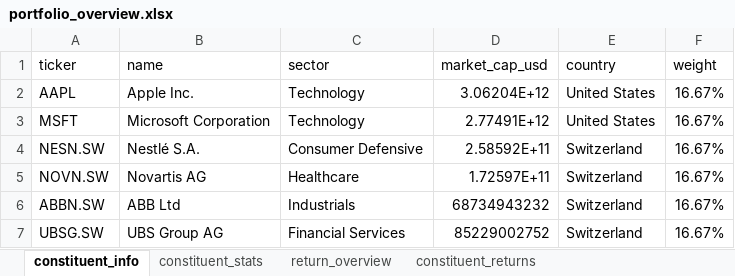
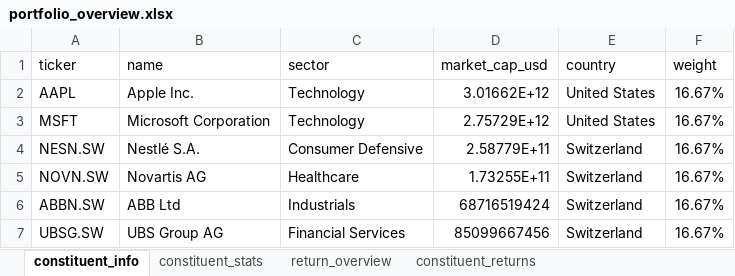
Before and after one commit to Microstakes/unisg-programming-project-hs23, an Excel workbook: Output/portfolio_overview.xlsx, sheet constituent_info, drawn as a sheet; values as stored, in another font and other column widths than the file's, no borders; table styles not drawn; the diff names each change by its address in the sheet, - before the commit and + after, or states it on an @@ line.

```diff
--- a/Output/portfolio_overview.xlsx (sheet constituent_info)
+++ b/Output/portfolio_overview.xlsx (sheet constituent_info)
-D2 (market_cap_usd): 3.06204E+12
+D2 (market_cap_usd): 3.01662E+12
-D3 (market_cap_usd): 2.77491E+12
+D3 (market_cap_usd): 2.75729E+12
-D4 (market_cap_usd): 2.58592E+11
+D4 (market_cap_usd): 2.58779E+11
-D5 (market_cap_usd): 1.72597E+11
+D5 (market_cap_usd): 1.73255E+11
-D6 (market_cap_usd): 68734943232
+D6 (market_cap_usd): 68716519424
-D7 (market_cap_usd): 85229002752
+D7 (market_cap_usd): 85099667456
```
Also changed, not shown: sheet constituent_stats, 8 other files.
